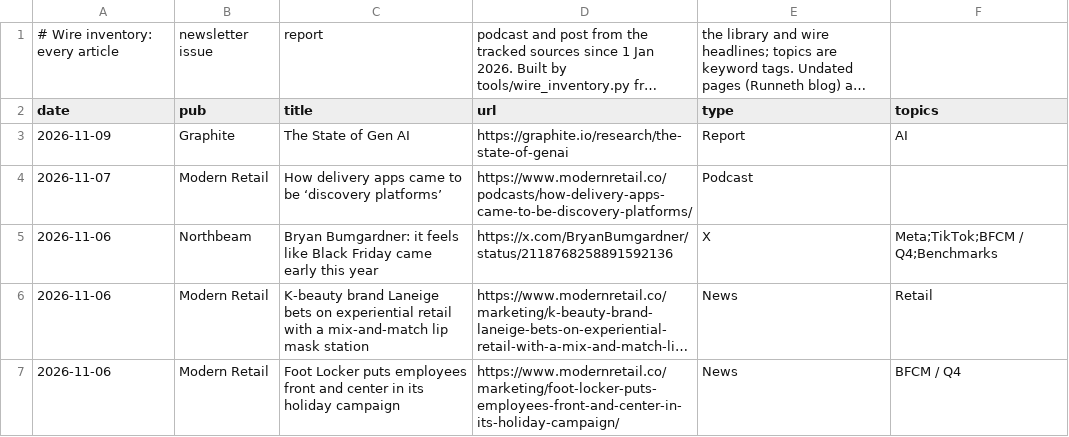
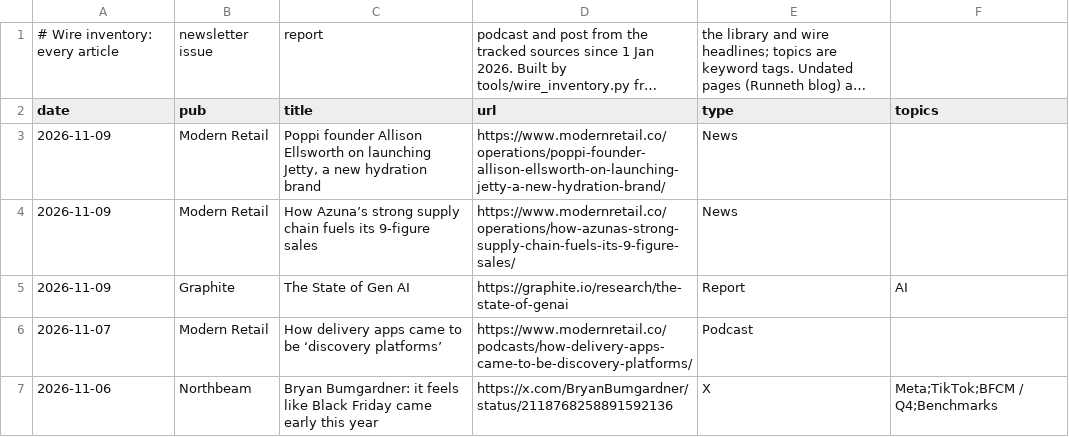
Before and after one commit to rcc-data/dtc-newsroom, a CSV file: data/wire_articles.csv, drawn as a sheet; only a part is shown; the shorter side is filled out with more unchanged rows; long unchanged cells end in ….

```diff
--- a/data/wire_articles.csv
+++ b/data/wire_articles.csv
@@ -2,2 +2,4 @@
 date,pub,title,url,type,topics
+2026-11-09,Modern Retail,"Poppi founder Allison Ellsworth on launching Jetty, a new hydration brand",https://www.modernretail.co/operations/poppi-founder-allison-ellsworth-on-launching-jetty-a-new-hydration-brand/,News,
+2026-11-09,Modern Retail,How Azuna’s strong supply chain fuels its 9-figure sales,https://www.modernretail.co/operations/how-azunas-strong-supply-chain-fuels-its-9-figure-sales/,News,
 2026-11-09,Graphite,The State of Gen AI,https://graphite.io/research/the-state-of-genai,Report,AI
```
Also changed, not shown: 9 other files.
